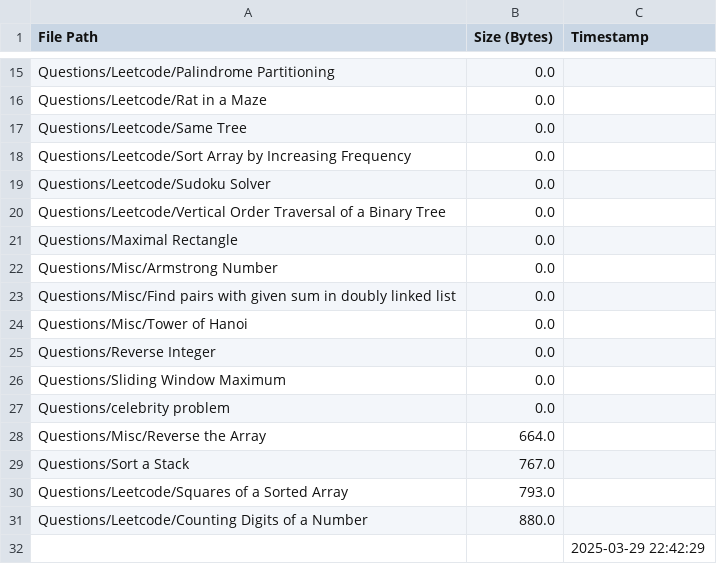
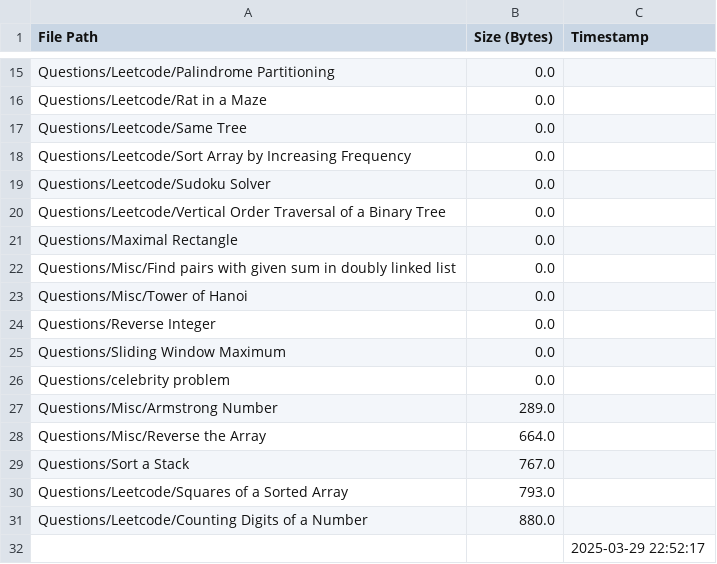
Before and after one commit to AyanRuzdan/cse-material, a CSV file: questions.csv, drawn as a sheet; only a part is shown, gaps mark what is left out.

```diff
--- a/questions.csv
+++ b/questions.csv
@@ -21,3 +21,2 @@ Questions/Leetcode/Vertical Order Traversal of a Binary Tree,0.0,
 Questions/Maximal Rectangle,0.0,
-Questions/Misc/Armstrong Number,0.0,
 Questions/Misc/Find pairs with given sum in doubly linked list,0.0,
@@ -27,2 +26,3 @@ Questions/Sliding Window Maximum,0.0,
 Questions/celebrity problem,0.0,
+Questions/Misc/Armstrong Number,289.0,
 Questions/Misc/Reverse the Array,664.0,
@@ -31,2 +31,2 @@ Questions/Leetcode/Squares of a Sorted Array,793.0,
 Questions/Leetcode/Counting Digits of a Number,880.0,
-,,2025-03-29 22:42:29
+,,2025-03-29 22:52:17
```
Also changed, not shown: notes.csv.
